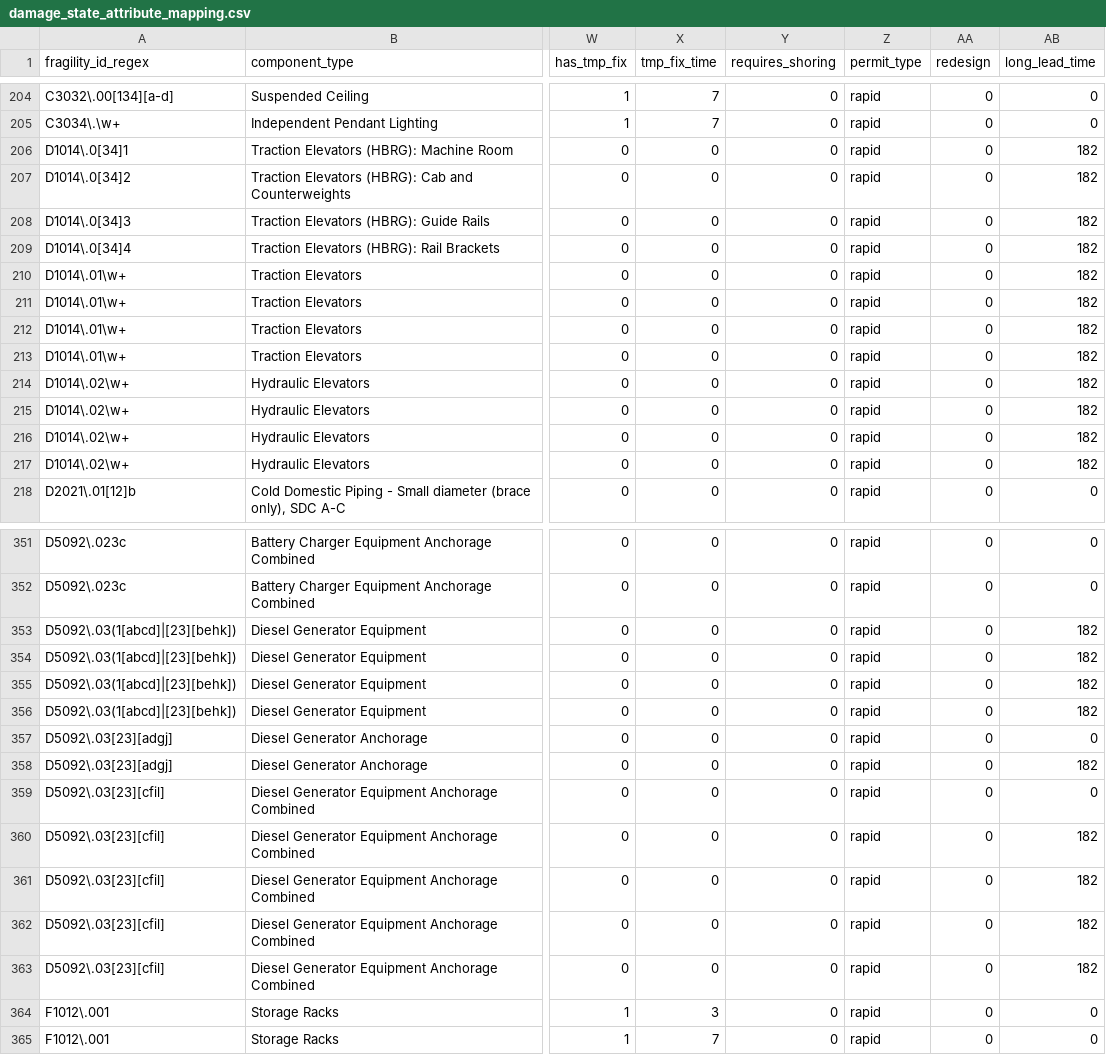
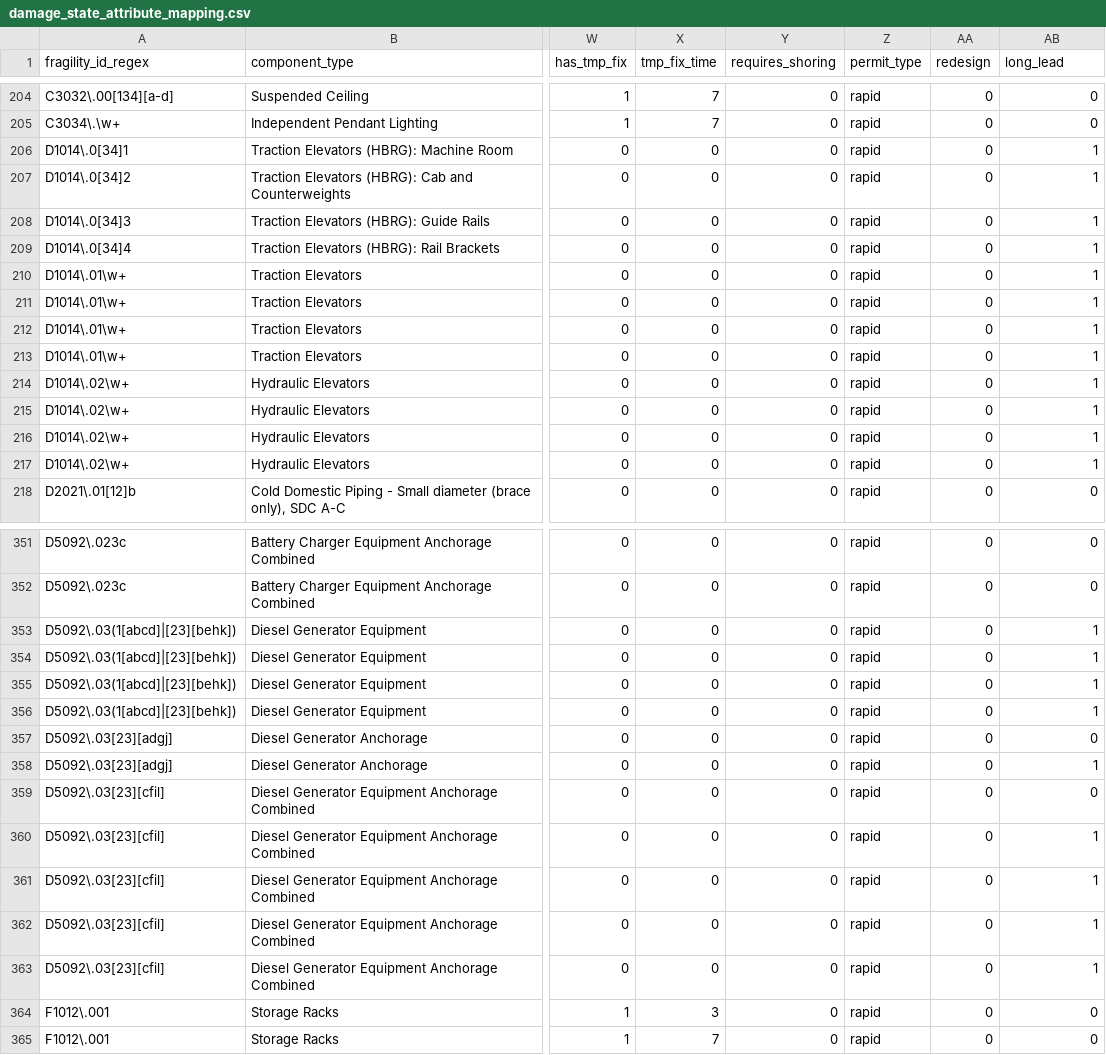
Before and after one commit to OpenPBEE/PBEE-Recovery, a CSV file: static_tables/damage_state_attribute_mapping.csv, drawn as a sheet; only a part is shown, gaps mark what is left out; the diff covers the shown part only; the diff names each change by its address in the sheet, - before the commit and + after, or states it on an @@ line.

Commit message:
Populate long lead times using a default
In the inputs builder, populate all lead times using a single value in
the optional inputs script

```diff
--- a/static_tables/damage_state_attribute_mapping.csv
+++ b/static_tables/damage_state_attribute_mapping.csv
-AB1: long_lead_time
+AB1: long_lead
-AB206:AB217 (long_lead): 182
+AB206:AB217 (long_lead): 1
-AB353:AB356 (long_lead): 182
+AB353:AB356 (long_lead): 1
-AB358 (long_lead): 182
+AB358 (long_lead): 1
-AB360:AB363 (long_lead): 182
+AB360:AB363 (long_lead): 1
```
Also changed, not shown: 30 edited cells elsewhere in this file, 7 other files.
